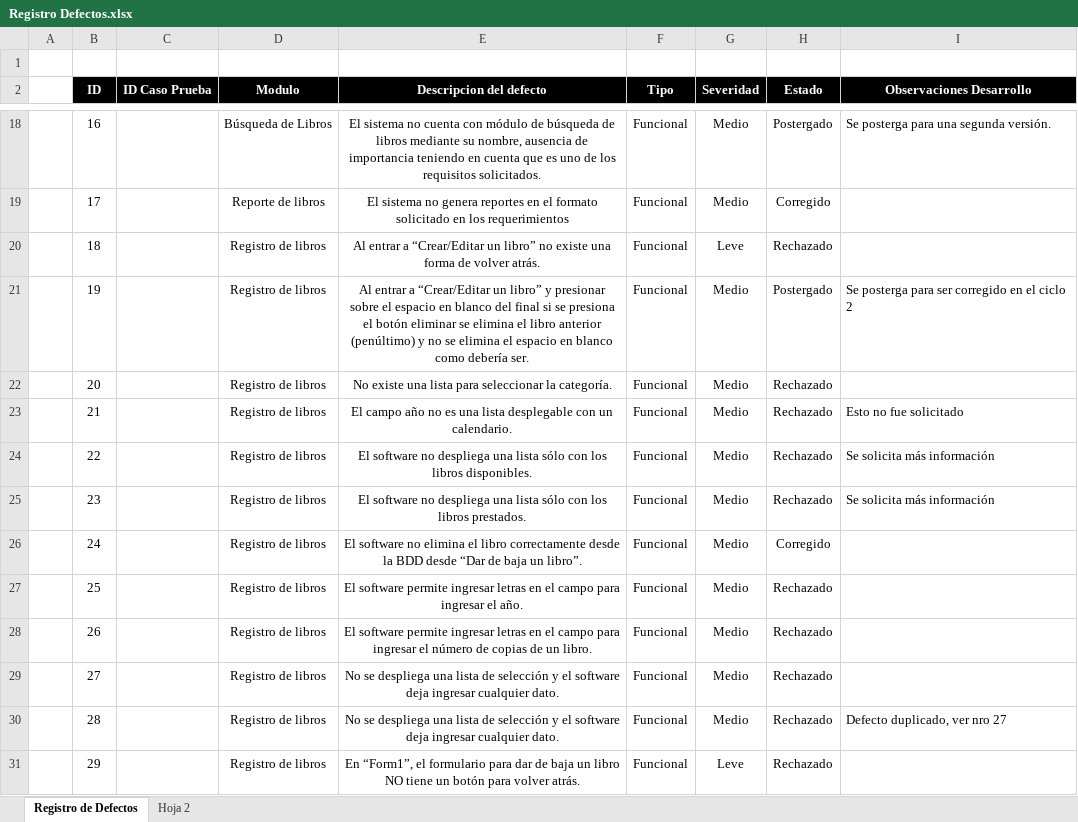
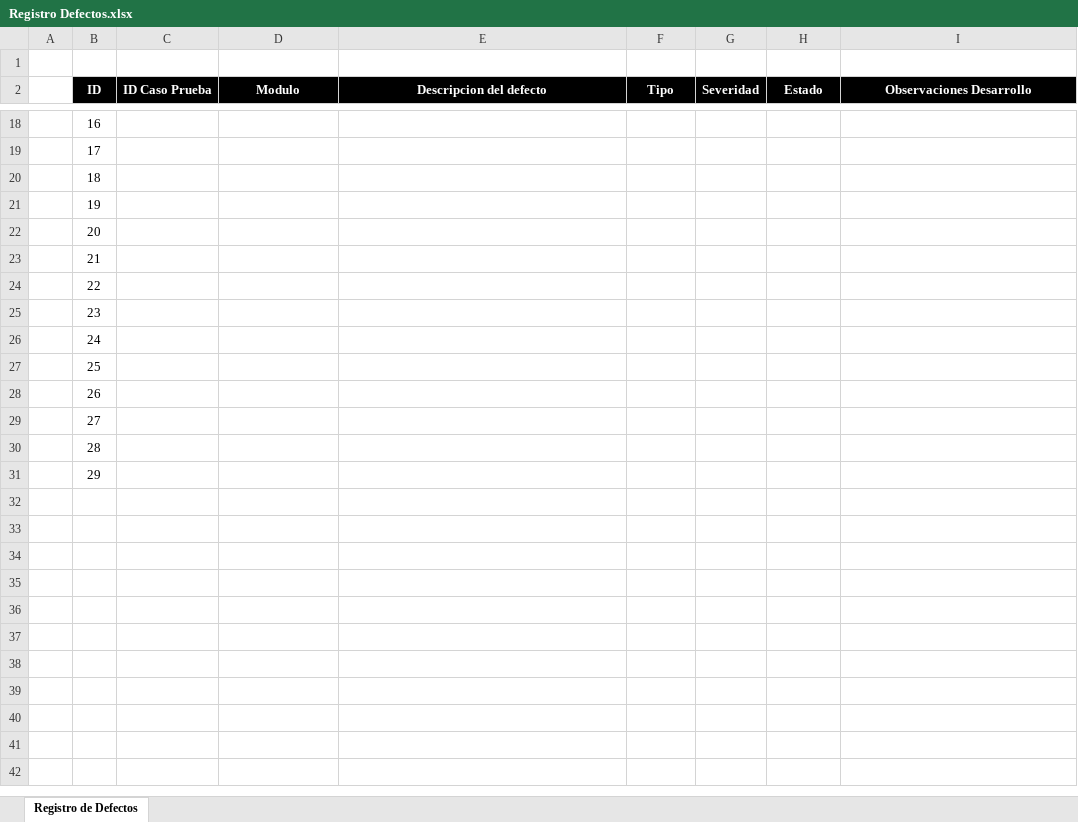
Before and after one commit to Backnozzle/HarvesTam-Edu, an Excel workbook: Fase 2/Evidencias proyecto/Documentación/Registro Defectos.xlsx, sheet Registro de Defectos, drawn as a sheet; only a part is shown, gaps mark what is left out; values as stored, in another font and other column widths than the file's, no borders; charts and pictures not drawn; the diff covers the shown part only; the diff names each change by its address in the sheet, - before the commit and + after, or states it on an @@ line.

```diff
--- a/Fase 2/Evidencias proyecto/Documentación/Registro Defectos.xlsx (sheet Registro de Defectos)
+++ b/Fase 2/Evidencias proyecto/Documentación/Registro Defectos.xlsx (sheet Registro de Defectos)
-sheet tab: Hoja 2
-D18 (Modulo): Búsqueda de Libros
+D18 (Modulo): (empty)
-E18 (Descripcion del defecto): El sistema no cuenta con módulo de búsqueda de libros mediante su nombre, ausencia de importancia teniendo en cuenta que es uno de los requisitos solicitados.
+E18 (Descripcion del defecto): (empty)
-F18:F31 (Tipo): Funcional
+F18:F31 (Tipo): (empty)
-G18:G19 (Severidad): Medio
+G18:G19 (Severidad): (empty)
-H18 (Estado): Postergado
+H18 (Estado): (empty)
-I18 (Observaciones Desarrollo): Se posterga para una segunda versión.
+I18 (Observaciones Desarrollo): (empty)
-D19 (Modulo): Reporte de libros
+D19 (Modulo): (empty)
-E19 (Descripcion del defecto): El sistema no genera reportes en el formato solicitado en los requerimientos
+E19 (Descripcion del defecto): (empty)
-H19 (Estado): Corregido
+H19 (Estado): (empty)
-D20:D31 (Modulo): Registro de libros
+D20:D31 (Modulo): (empty)
-E20 (Descripcion del defecto): Al entrar a “Crear/Editar un libro” no existe una forma de volver atrás.
+E20 (Descripcion del defecto): (empty)
-G20 (Severidad): Leve
+G20 (Severidad): (empty)
-H20 (Estado): Rechazado
+H20 (Estado): (empty)
-E21 (Descripcion del defecto): Al entrar a “Crear/Editar un libro” y presionar sobre el espacio en blanco del final si se presiona el botón eliminar se elimina el libro anterior (penúltimo) y no se elimina el espacio en blanco como debería ser.
+E21 (Descripcion del defecto): (empty)
-G21:G30 (Severidad): Medio
+G21:G30 (Severidad): (empty)
-H21 (Estado): Postergado
+H21 (Estado): (empty)
-I21 (Observaciones Desarrollo): Se posterga para ser corregido en el ciclo 2
+I21 (Observaciones Desarrollo): (empty)
-E22 (Descripcion del defecto): No existe una lista para seleccionar la categoría.
+E22 (Descripcion del defecto): (empty)
-H22:H25 (Estado): Rechazado
+H22:H25 (Estado): (empty)
-E23 (Descripcion del defecto): El campo año no es una lista desplegable con un calendario.
+E23 (Descripcion del defecto): (empty)
-I23 (Observaciones Desarrollo): Esto no fue solicitado
+I23 (Observaciones Desarrollo): (empty)
-E24 (Descripcion del defecto): El software no despliega una lista sólo con los libros disponibles.
+E24 (Descripcion del defecto): (empty)
-I24:I25 (Observaciones Desarrollo): Se solicita más información
+I24:I25 (Observaciones Desarrollo): (empty)
-E25 (Descripcion del defecto): El software no despliega una lista sólo con los libros prestados.
+E25 (Descripcion del defecto): (empty)
-E26 (Descripcion del defecto): El software no elimina el libro correctamente desde la BDD desde “Dar de baja un libro”.
+E26 (Descripcion del defecto): (empty)
-H26 (Estado): Corregido
+H26 (Estado): (empty)
-E27 (Descripcion del defecto): El software permite ingresar letras en el campo para ingresar el año.
+E27 (Descripcion del defecto): (empty)
-H27:H31 (Estado): Rechazado
+H27:H31 (Estado): (empty)
-E28 (Descripcion del defecto): El software permite ingresar letras en el campo para ingresar el número de copias de un libro.
+E28 (Descripcion del defecto): (empty)
-E29:E30 (Descripcion del defecto): No se despliega una lista de selección y el software deja ingresar cualquier dato.
+E29:E30 (Descripcion del defecto): (empty)
-I30 (Observaciones Desarrollo): Defecto duplicado, ver nro 27
+I30 (Observaciones Desarrollo): (empty)
-E31 (Descripcion del defecto): En “Form1”, el formulario para dar de baja un libro NO tiene un botón para volver atrás.
+E31 (Descripcion del defecto): (empty)
-G31 (Severidad): Leve
+G31 (Severidad): (empty)
```
Also changed, not shown: 84 edited cells elsewhere in this sheet, charts or pictures, Fase 2/Evidencias proyecto/Documentación/KPIs HarvesTam - Edu.xlsx, Fase 2/Evidencias proyecto/Documentación/SCRUM/6. Burndown.xlsx, 31 other files.
